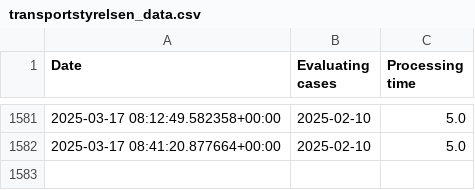
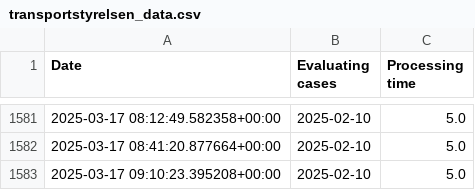
Before and after one commit to daneov/transportstyrelsen-data, a CSV file: transportstyrelsen_data.csv, drawn as a sheet; only a part is shown, gaps mark what is left out.

```diff
--- a/transportstyrelsen_data.csv
+++ b/transportstyrelsen_data.csv
@@ -1582 +1582,2 @@ Date,Evaluating cases,Processing time
 "2025-03-17 08:41:20.877664+00:00","2025-02-10","5.0"
+"2025-03-17 09:10:23.395208+00:00","2025-02-10","5.0"
```
